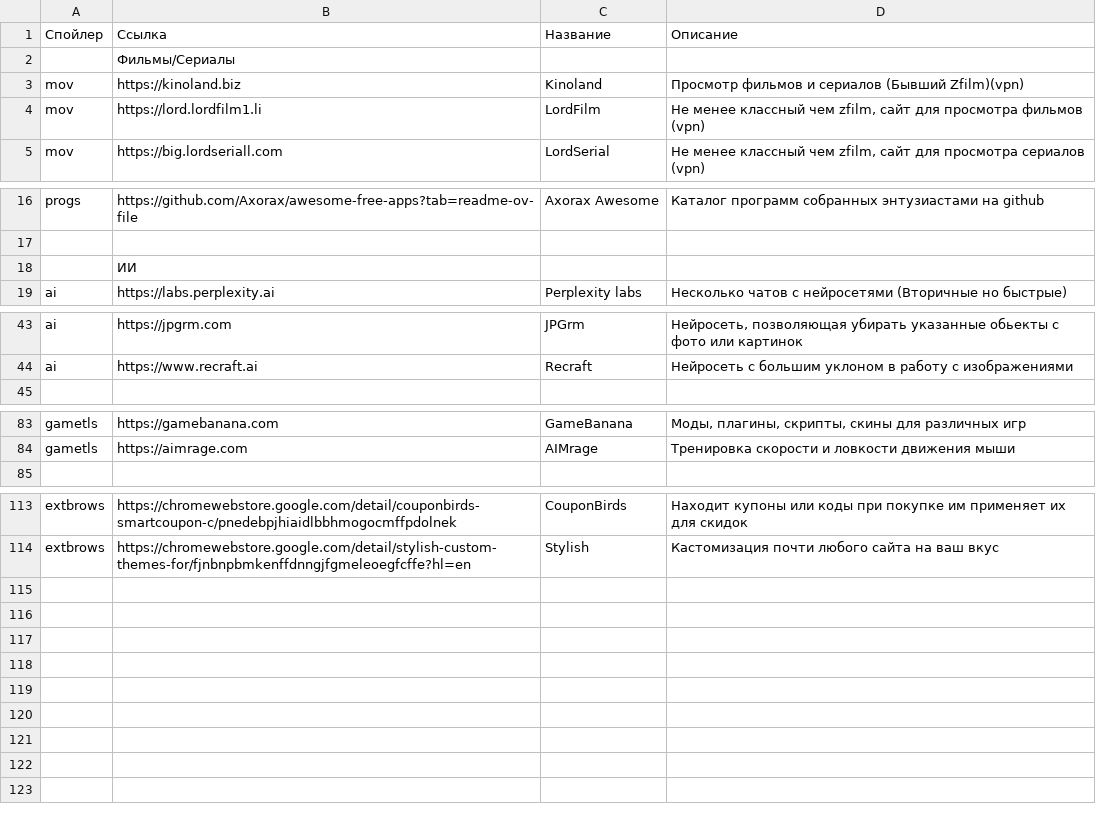
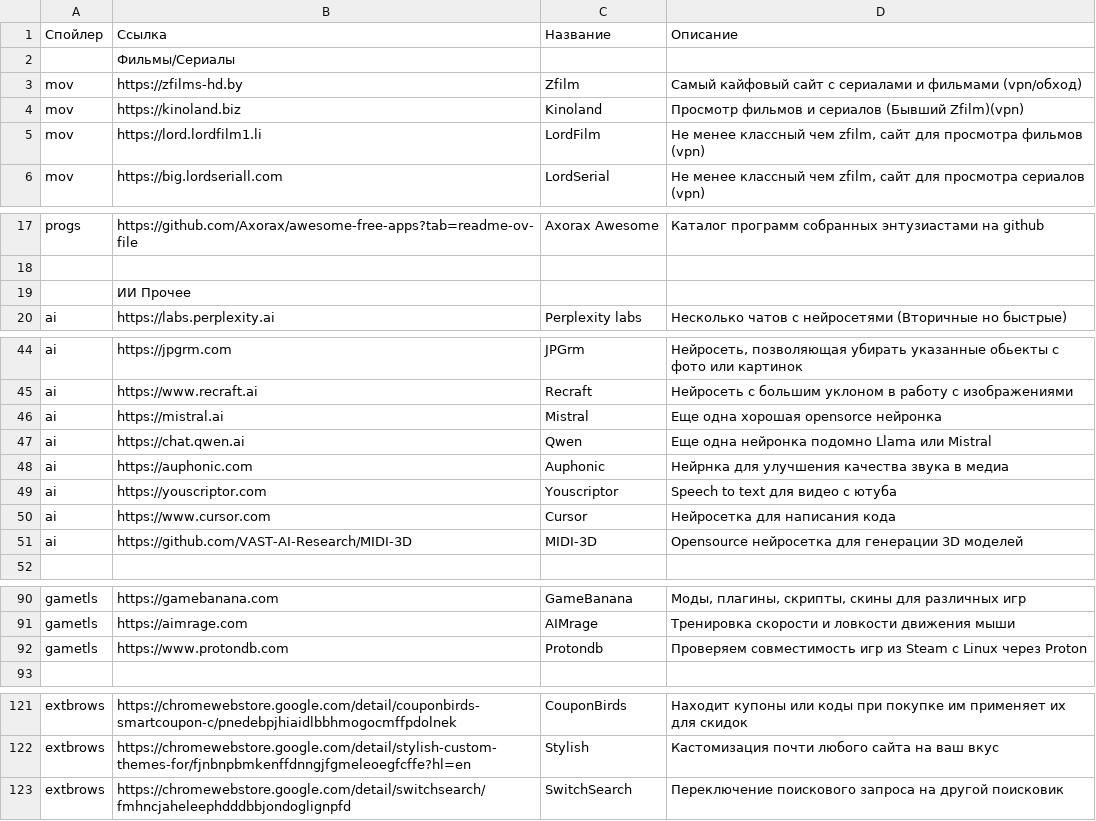
Before and after one commit to app8ook/app8ook.github.io, a CSV file: data/data_Links.csv, drawn as a sheet; only a part is shown, gaps mark what is left out.

Commit message:
modified:   Info.html modified:   data/data_Android.csv modified:   data/data_Links.csv modified:   data/data_Windows.csv modified:   index.html

```diff
--- a/data/data_Links.csv
+++ b/data/data_Links.csv
@@ -2,2 +2,3 @@
 ;Фильмы/Сериалы;;
+mov;https://zfilms-hd.by;Zfilm;Самый кайфовый сайт с сериалами и фильмами (vpn/обход)
 mov;https://kinoland.biz;Kinoland;Просмотр фильмов и сериалов (Бывший Zfilm)(vpn)
@@ -17,3 +18,3 @@ progs;https://github.com/Axorax/awesome-free-apps?tab=readme-ov-file;Axorax Awes
 ;;;
-;ИИ;;
+;ИИ Прочее;;
 ai;https://labs.perplexity.ai;Perplexity labs;Несколько чатов с нейросетями (Вторичные но быстрые)
@@ -44,2 +45,8 @@ ai;https://jpgrm.com;JPGrm;Нейросеть, позволяющая убира
 ai;https://www.recraft.ai;Recraft;Нейросеть с большим уклоном в работу с изображениями
+ai;https://mistral.ai;Mistral;Еще одна хорошая opensorce нейронка
+ai;https://chat.qwen.ai;Qwen;Еще одна нейронка подомно Llama или Mistral
+ai;https://auphonic.com;Auphonic;Нейрнка для улучшения качества звука в медиа
+ai;https://youscriptor.com;Youscriptor;Speech to text для видео с ютуба
+ai;https://www.cursor.com;Cursor;Нейросетка для написания кода
+ai;https://github.com/VAST-AI-Research/MIDI-3D;MIDI-3D;Opensource нейросетка для генерации 3D моделей
 ;;;
@@ -84,2 +91,3 @@ gametls;https://gamebanana.com;GameBanana;Моды, плагины, скрипт
 gametls;https://aimrage.com;AIMrage;Тренировка скорости и ловкости движения мыши
+gametls;https://www.protondb.com;Protondb;Проверяем совместимость игр из Steam с Linux через Proton
 ;;;
@@ -114 +122,2 @@ extbrows;https://chromewebstore.google.com/detail/couponbirds-smartcoupon-c/pned
 extbrows;https://chromewebstore.google.com/detail/stylish-custom-themes-for/fjnbnpbmkenffdnngjfgmeleoegfcffe?hl=en;Stylish;Кастомизация почти любого сайта на ваш вкус
+extbrows;https://chromewebstore.google.com/detail/switchsearch/fmhncjaheleephdddbbjondoglignpfd;SwitchSearch;Переключение поискового запроса на другой поисковик
```
Also changed, not shown: data/data_Android.csv, data/data_Windows.csv, 3 other files.
